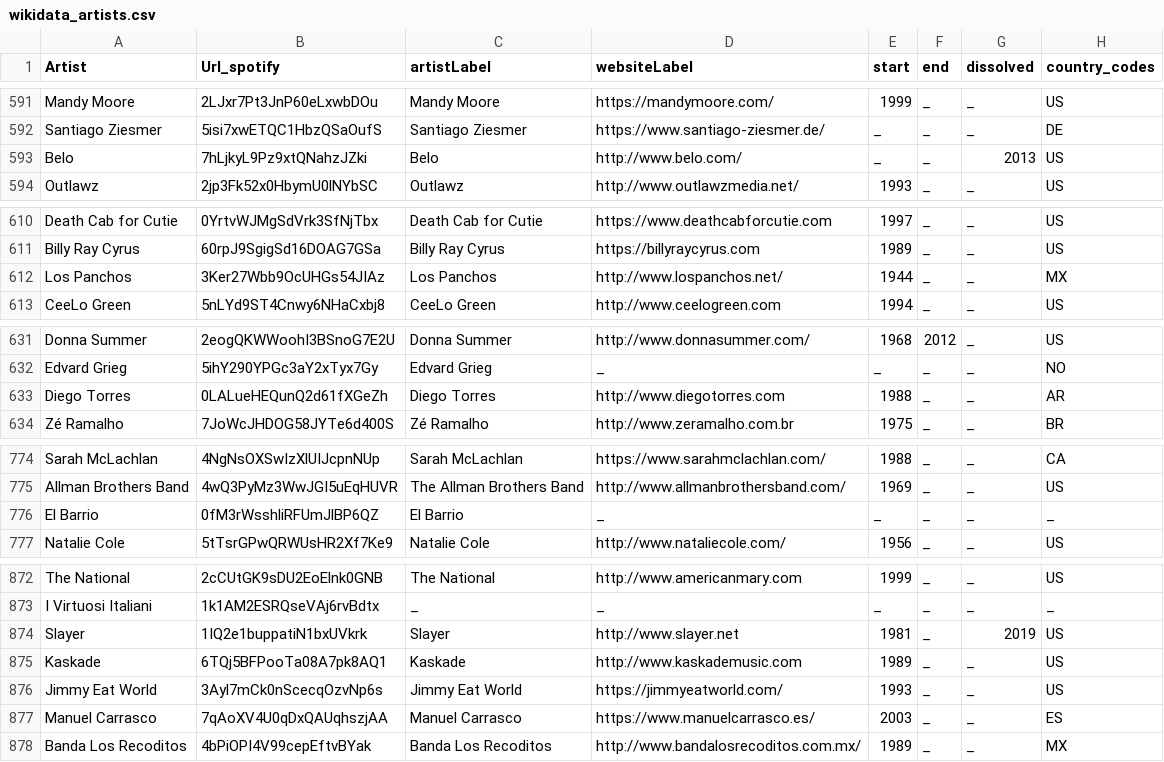
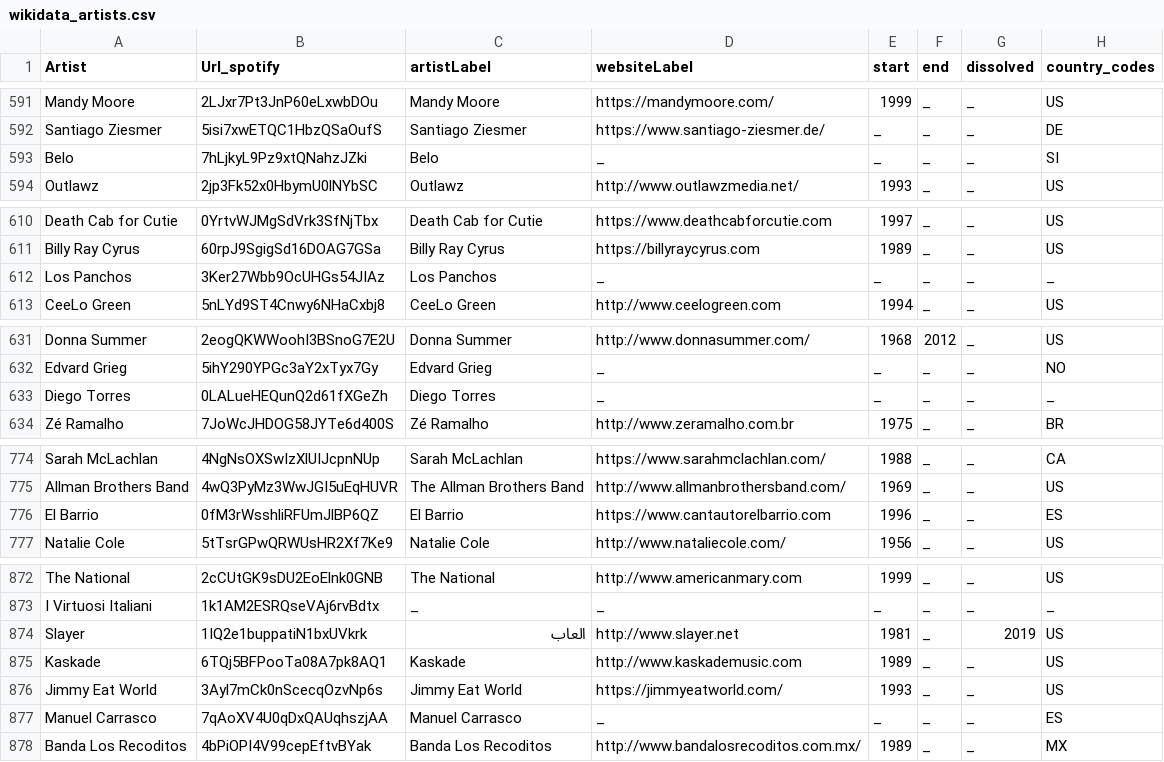
Before and after one commit to SaveFnk/SoundGraph_DB2, a CSV file: data/wikidata_artists.csv, drawn as a sheet; only a part is shown, gaps mark what is left out; the diff covers the shown part only.

```diff
--- a/data/wikidata_artists.csv
+++ b/data/wikidata_artists.csv
@@ -592,3 +592,3 @@ Mandy Moore,2LJxr7Pt3JnP60eLxwbDOu,Mandy Moore,https://mandymoore.com/,1999,_,_,
 Santiago Ziesmer,5isi7xwETQC1HbzQSaOufS,Santiago Ziesmer,https://www.santiago-ziesmer.de/,_,_,_,DE
-Belo,7hLjkyL9Pz9xtQNahzJZki,Belo,http://www.belo.com/,_,_,2013,US
+Belo,7hLjkyL9Pz9xtQNahzJZki,Belo,_,_,_,_,SI
 Outlawz,2jp3Fk52x0HbymU0lNYbSC,Outlawz,http://www.outlawzmedia.net/,1993,_,_,US
@@ -611,3 +611,3 @@ Death Cab for Cutie,0YrtvWJMgSdVrk3SfNjTbx,Death Cab for Cutie,https://www.death
 Billy Ray Cyrus,60rpJ9SgigSd16DOAG7GSa,Billy Ray Cyrus,https://billyraycyrus.com,1989,_,_,US
-Los Panchos,3Ker27Wbb9OcUHGs54JIAz,Los Panchos,http://www.lospanchos.net/,1944,_,_,MX
+Los Panchos,3Ker27Wbb9OcUHGs54JIAz,Los Panchos,_,_,_,_,_
 CeeLo Green,5nLYd9ST4Cnwy6NHaCxbj8,CeeLo Green,http://www.ceelogreen.com,1994,_,_,US
@@ -632,3 +632,3 @@ Donna Summer,2eogQKWWoohI3BSnoG7E2U,Donna Summer,http://www.donnasummer.com/,196
 Edvard Grieg,5ihY290YPGc3aY2xTyx7Gy,Edvard Grieg,_,_,_,_,NO
-Diego Torres,0LALueHEQunQ2d61fXGeZh,Diego Torres,http://www.diegotorres.com,1988,_,_,AR
+Diego Torres,0LALueHEQunQ2d61fXGeZh,Diego Torres,_,_,_,_,_
 Zé Ramalho,7JoWcJHDOG58JYTe6d400S,Zé Ramalho,http://www.zeramalho.com.br,1975,_,_,BR
@@ -775,3 +775,3 @@ Sarah McLachlan,4NgNsOXSwIzXlUIJcpnNUp,Sarah McLachlan,https://www.sarahmclachla
 Allman Brothers Band,4wQ3PyMz3WwJGI5uEqHUVR,The Allman Brothers Band,http://www.allmanbrothersband.com/,1969,_,_,US
-El Barrio,0fM3rWsshliRFUmJlBP6QZ,El Barrio,_,_,_,_,_
+El Barrio,0fM3rWsshliRFUmJlBP6QZ,El Barrio,https://www.cantautorelbarrio.com,1996,_,_,ES
 Natalie Cole,5tTsrGPwQRWUsHR2Xf7Ke9,Natalie Cole,http://www.nataliecole.com/,1956,_,_,US
@@ -873,6 +873,6 @@ The National,2cCUtGK9sDU2EoElnk0GNB,The National,http://www.americanmary.com,199
 I Virtuosi Italiani,1k1AM2ESRQseVAj6rvBdtx,_,_,_,_,_,_
-Slayer,1IQ2e1buppatiN1bxUVkrk,Slayer,http://www.slayer.net,1981,_,2019,US
+Slayer,1IQ2e1buppatiN1bxUVkrk,العاب,http://www.slayer.net,1981,_,2019,US
 Kaskade,6TQj5BFPooTa08A7pk8AQ1,Kaskade,http://www.kaskademusic.com,1989,_,_,US
 Jimmy Eat World,3Ayl7mCk0nScecqOzvNp6s,Jimmy Eat World,https://jimmyeatworld.com/,1993,_,_,US
-Manuel Carrasco,7qAoXV4U0qDxQAUqhszjAA,Manuel Carrasco,https://www.manuelcarrasco.es/,2003,_,_,ES
+Manuel Carrasco,7qAoXV4U0qDxQAUqhszjAA,Manuel Carrasco,_,_,_,_,ES
 Banda Los Recoditos,4bPiOPI4V99cepEftvBYak,Banda Los Recoditos,http://www.bandalosrecoditos.com.mx/,1989,_,_,MX
```
Also changed, not shown: 71 edited cells elsewhere in this file, data/wikidata_award_statements.csv, 2 other files.
